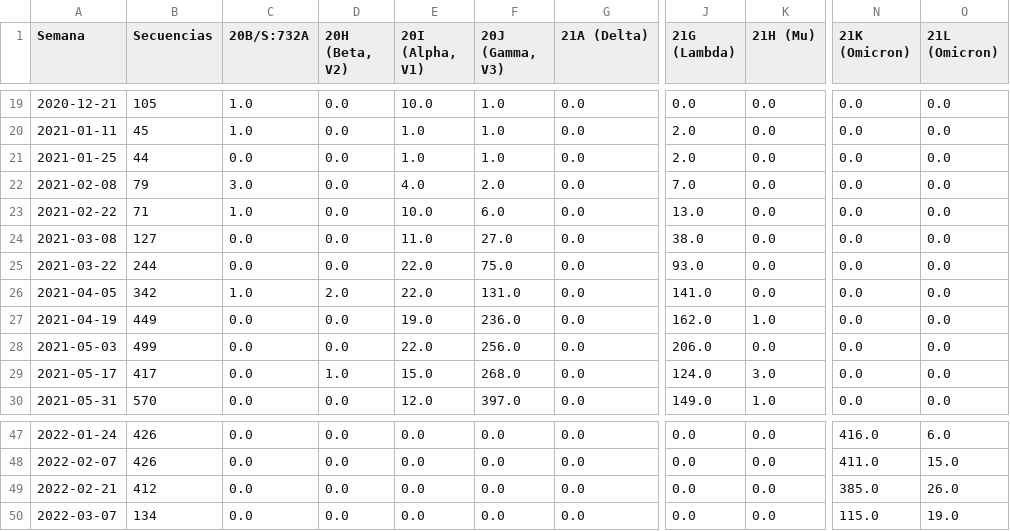
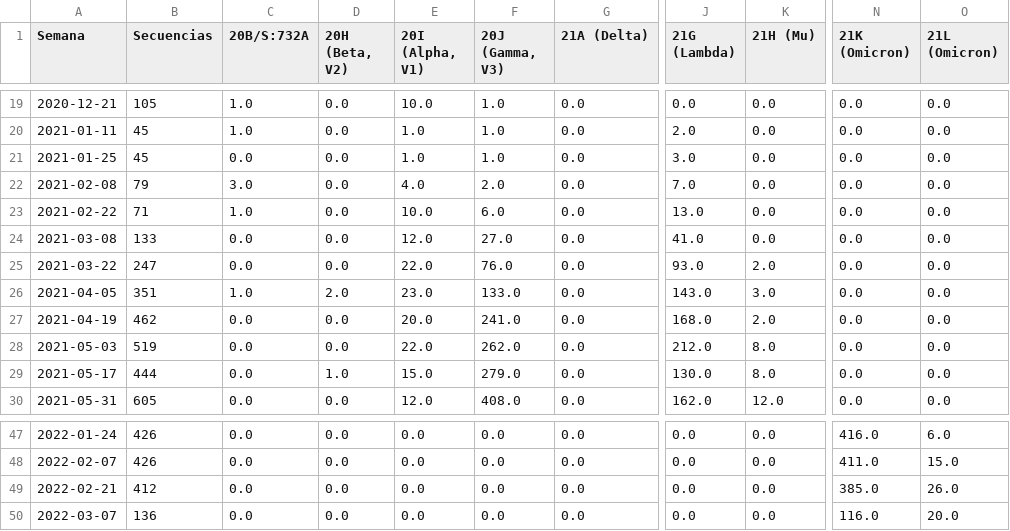
Before and after one commit to pandemiaventana/pandemiaventana, a CSV file: out/variants/varianteschile.csv, drawn as a sheet; only a part is shown, gaps mark what is left out; the diff covers the shown part only; the diff names each change by its address in the sheet, - before the commit and + after, or states it on an @@ line.

```diff
--- a/out/variants/varianteschile.csv
+++ b/out/variants/varianteschile.csv
-B21 (Secuencias): 44
+B21 (Secuencias): 45
-J21 (21G (Lambda)): 2.0
+J21 (21G (Lambda)): 3.0
-B24 (Secuencias): 127
+B24 (Secuencias): 133
-E24 (20I (Alpha, V1)): 11.0
+E24 (20I (Alpha, V1)): 12.0
-J24 (21G (Lambda)): 38.0
+J24 (21G (Lambda)): 41.0
-B25 (Secuencias): 244
+B25 (Secuencias): 247
-F25 (20J (Gamma, V3)): 75.0
+F25 (20J (Gamma, V3)): 76.0
-K25 (21H (Mu)): 0.0
+K25 (21H (Mu)): 2.0
-B26 (Secuencias): 342
+B26 (Secuencias): 351
-E26 (20I (Alpha, V1)): 22.0
+E26 (20I (Alpha, V1)): 23.0
-F26 (20J (Gamma, V3)): 131.0
+F26 (20J (Gamma, V3)): 133.0
-J26 (21G (Lambda)): 141.0
+J26 (21G (Lambda)): 143.0
-K26 (21H (Mu)): 0.0
+K26 (21H (Mu)): 3.0
-B27 (Secuencias): 449
+B27 (Secuencias): 462
-E27 (20I (Alpha, V1)): 19.0
+E27 (20I (Alpha, V1)): 20.0
-F27 (20J (Gamma, V3)): 236.0
+F27 (20J (Gamma, V3)): 241.0
-J27 (21G (Lambda)): 162.0
+J27 (21G (Lambda)): 168.0
-K27 (21H (Mu)): 1.0
+K27 (21H (Mu)): 2.0
-B28 (Secuencias): 499
+B28 (Secuencias): 519
-F28 (20J (Gamma, V3)): 256.0
+F28 (20J (Gamma, V3)): 262.0
-J28 (21G (Lambda)): 206.0
+J28 (21G (Lambda)): 212.0
-K28 (21H (Mu)): 0.0
+K28 (21H (Mu)): 8.0
-B29 (Secuencias): 417
+B29 (Secuencias): 444
-F29 (20J (Gamma, V3)): 268.0
+F29 (20J (Gamma, V3)): 279.0
-J29 (21G (Lambda)): 124.0
+J29 (21G (Lambda)): 130.0
-K29 (21H (Mu)): 3.0
+K29 (21H (Mu)): 8.0
-B30 (Secuencias): 570
+B30 (Secuencias): 605
-F30 (20J (Gamma, V3)): 397.0
+F30 (20J (Gamma, V3)): 408.0
-J30 (21G (Lambda)): 149.0
+J30 (21G (Lambda)): 162.0
-K30 (21H (Mu)): 1.0
+K30 (21H (Mu)): 12.0
-B50 (Secuencias): 134
+B50 (Secuencias): 136
-N50 (21K (Omicron)): 115.0
+N50 (21K (Omicron)): 116.0
-O50 (21L (Omicron)): 19.0
+O50 (21L (Omicron)): 20.0
```
Also changed, not shown: 34 edited cells elsewhere in this file, out/variants/variantesglobales.csv, 21 other files.
